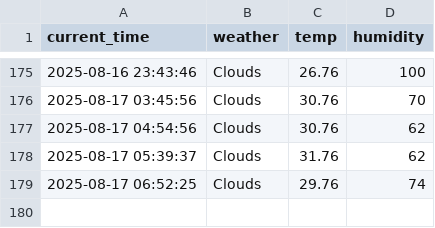
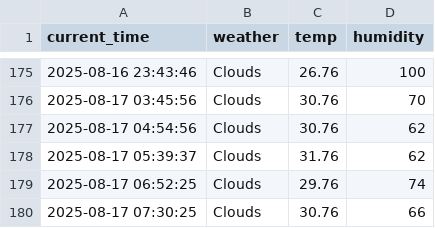
Before and after one commit to taewon522/weather, a CSV file: seoul_weather.csv, drawn as a sheet; only a part is shown, gaps mark what is left out; the diff names each change by its address in the sheet, - before the commit and + after, or states it on an @@ line.

```diff
--- a/seoul_weather.csv
+++ b/seoul_weather.csv
+row 180: 2025-08-17 07:30:25 | Clouds | 30.76 | 66
```
